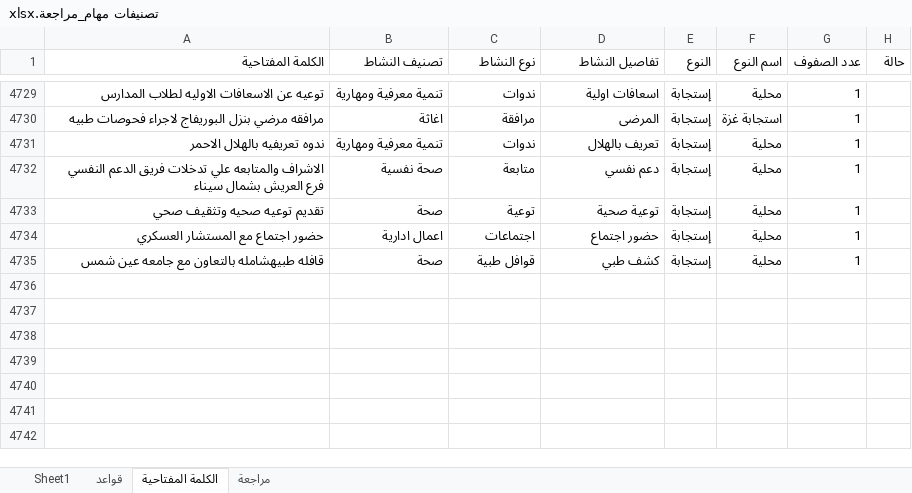
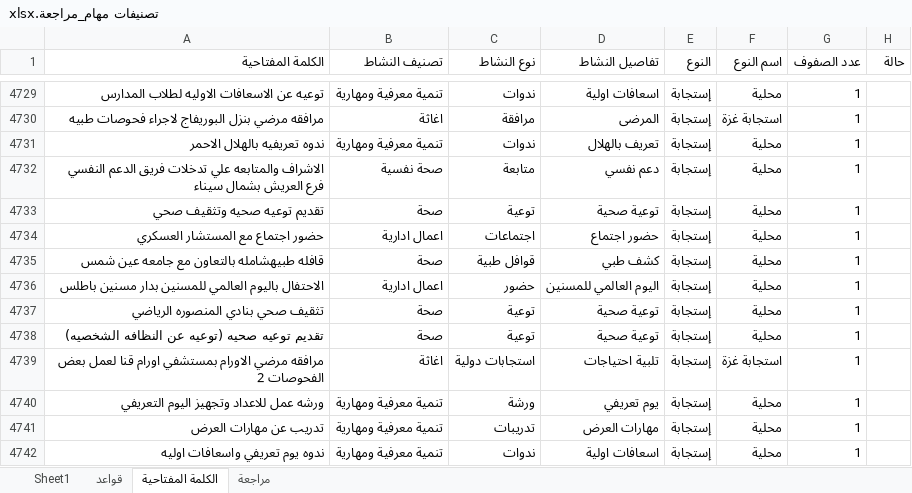
Before and after one commit to mo7amedrabei14-cell/eoc-system, an Excel workbook: تصنيفات مهام_مراجعة.xlsx, sheet الكلمة المفتاحية, drawn as a sheet; only a part is shown, gaps mark what is left out; values as stored, in another font and other column widths than the file's, no borders; the diff names each change by its address in the sheet, - before the commit and + after, or states it on an @@ line.

```diff
--- a/تصنيفات مهام_مراجعة.xlsx (sheet الكلمة المفتاحية)
+++ b/تصنيفات مهام_مراجعة.xlsx (sheet الكلمة المفتاحية)
+row 4736: الاحتفال باليوم العالمي للمسنين بدار مسنين باطلس | اعمال ادارية | حضور | اليوم العالمي للمسنين | إستجابة | محلية | 1
+row 4737: تثقيف صحي بنادي المنصوره الرياضي | صحة | توعية | توعية صحية | إستجابة | محلية | 1
+row 4738: تقديم توعيه صحيه (توعيه عن النظافه الشخصيه) | صحة | توعية | توعية صحية | إستجابة | محلية | 1
+row 4739: مرافقه مرضي الاورام بمستشفي اورام قنا لعمل بعض الفحوصات 2 | اغاثة | استجابات دولية | تلبية احتياجات | إستجابة | استجابة غزة | 1
+row 4740: ورشه عمل للاعداد وتجهيز اليوم التعريفي | تنمية معرفية ومهارية | ورشة | يوم تعريفي | إستجابة | محلية | 1
+row 4741: تدريب عن مهارات العرض | تنمية معرفية ومهارية | تدريبات | مهارات العرض | إستجابة | محلية | 1
+row 4742: ندوه يوم تعريفي واسعافات اوليه | تنمية معرفية ومهارية | ندوات | اسعافات اولية | إستجابة | محلية | 1
```
Also changed, not shown: sheet Sheet1, تصنيفات مهام.xlsx, فورم المشاركين.xlsx, 2 other files.
